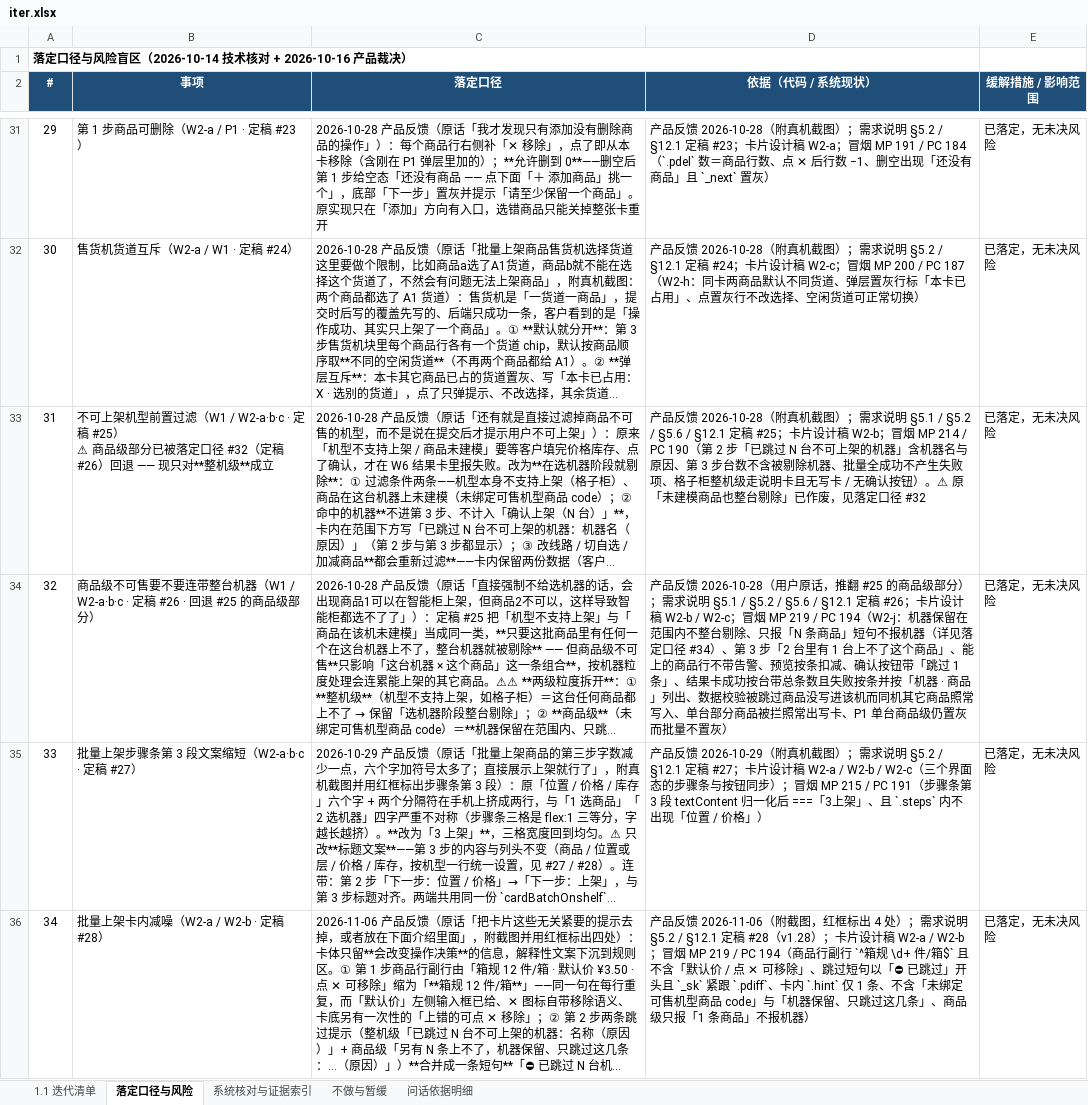
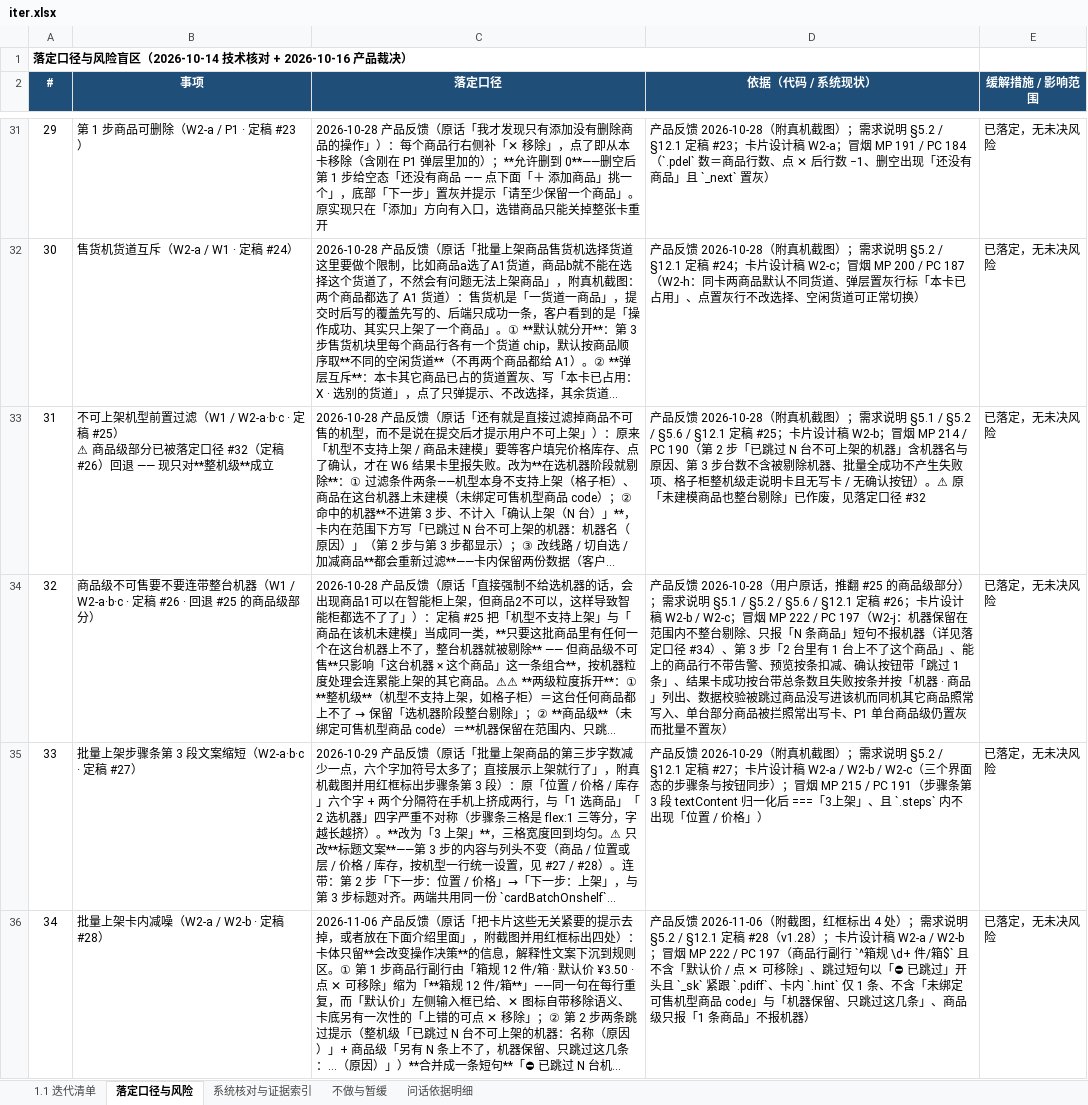
Before and after one commit to wyy1746919440/dhe-ai-assistant-v11, an Excel workbook: iter.xlsx, sheet 落定口径与风险, drawn as a sheet; only a part is shown, gaps mark what is left out; long unchanged cells end in …; values as stored, in another font and other column widths than the file's, no borders; the diff covers the shown part only; the diff names each change by its address in the sheet, - before the commit and + after, or states it on an @@ line.

```diff
--- a/iter.xlsx (sheet 落定口径与风险)
+++ b/iter.xlsx (sheet 落定口径与风险)
-D34 (依据（代码 / 系统现状）): …冒烟 MP 219 / PC 194（W2-j：机…
+D34 (依据（代码 / 系统现状）): …冒烟 MP 222 / PC 197（W2-j：机…
-D36 (依据（代码 / 系统现状）): …冒烟 MP 219 / PC 194（商品行…
+D36 (依据（代码 / 系统现状）): …冒烟 MP 222 / PC 197（商品行…
```
Also changed, not shown: 1 added row and 2 edited cells elsewhere in this sheet, 5 other files.
